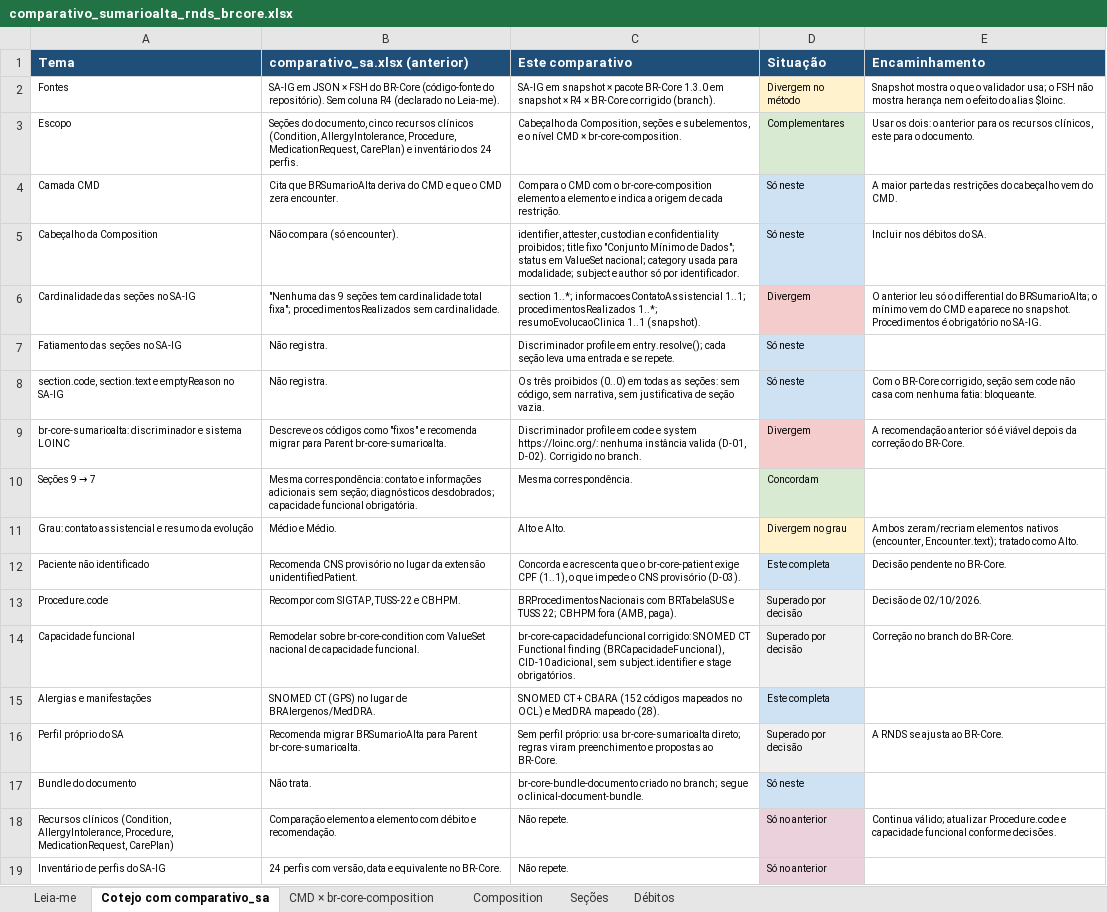
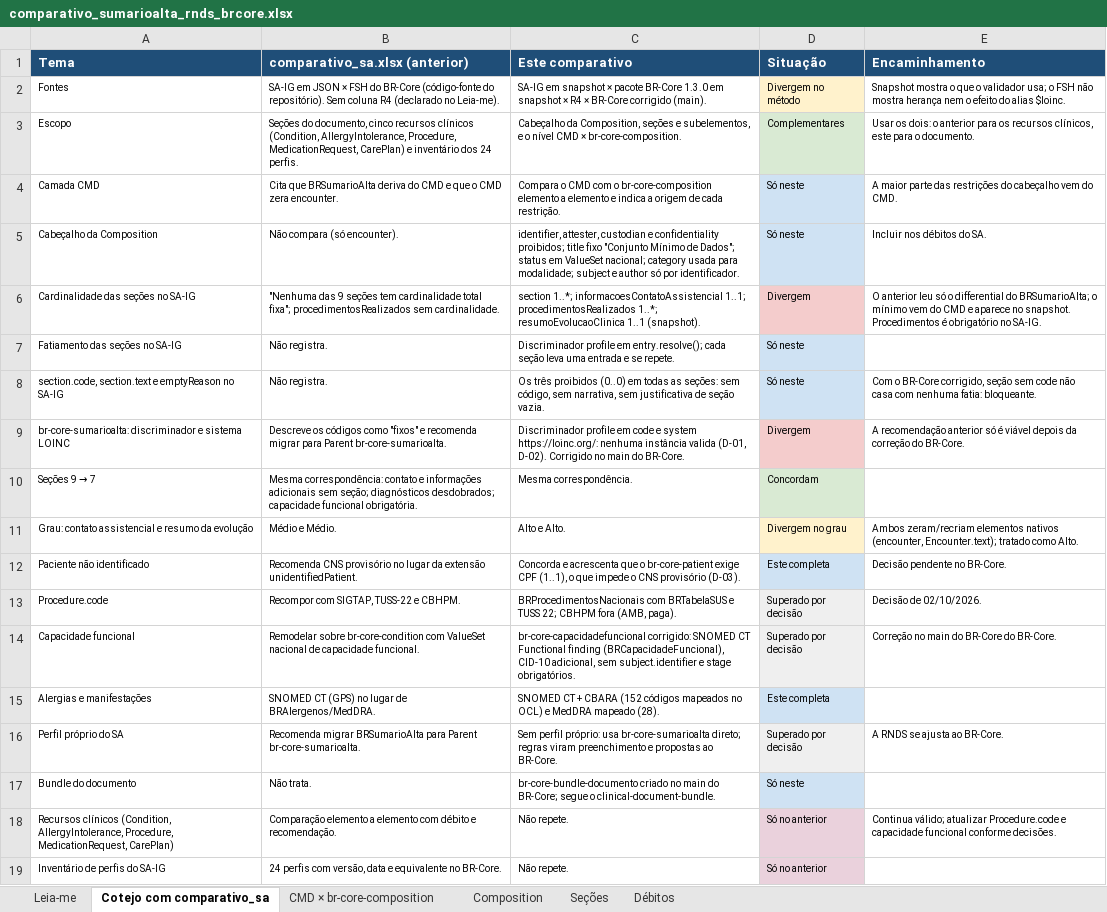
Before and after one commit to Portfolio-Digital-HSL/ig_InspiraSA, an Excel workbook: comparativo/comparativo_sumarioalta_rnds_brcore.xlsx, sheet Cotejo com comparativo_sa, drawn as a sheet; values as stored, in another font and other column widths than the file's, no borders; the diff names each change by its address in the sheet, - before the commit and + after, or states it on an @@ line.

```diff
--- a/comparativo/comparativo_sumarioalta_rnds_brcore.xlsx (sheet Cotejo com comparativo_sa)
+++ b/comparativo/comparativo_sumarioalta_rnds_brcore.xlsx (sheet Cotejo com comparativo_sa)
-C2 (Este comparativo): …BR-Core corrigido (branch).
+C2 (Este comparativo): …BR-Core corrigido (main).
-C9 (Este comparativo): …Corrigido no branch.
+C9 (Este comparativo): …Corrigido no main do BR-Core.
-E14 (Encaminhamento): Correção no branch do BR-Core.
+E14 (Encaminhamento): Correção no main do BR-Core do BR-Core.
-C17 (Este comparativo): …criado no branch; segue o…
+C17 (Este comparativo): …criado no main do BR-Core; segue o…
```
Also changed, not shown: sheet Seções, sheet Débitos, sheet Composition, sheet Leia-me, 37 other files.
